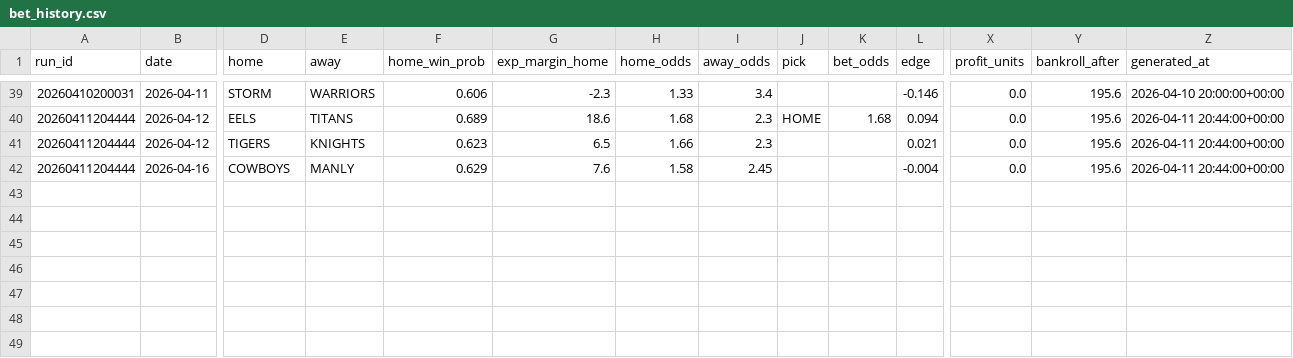
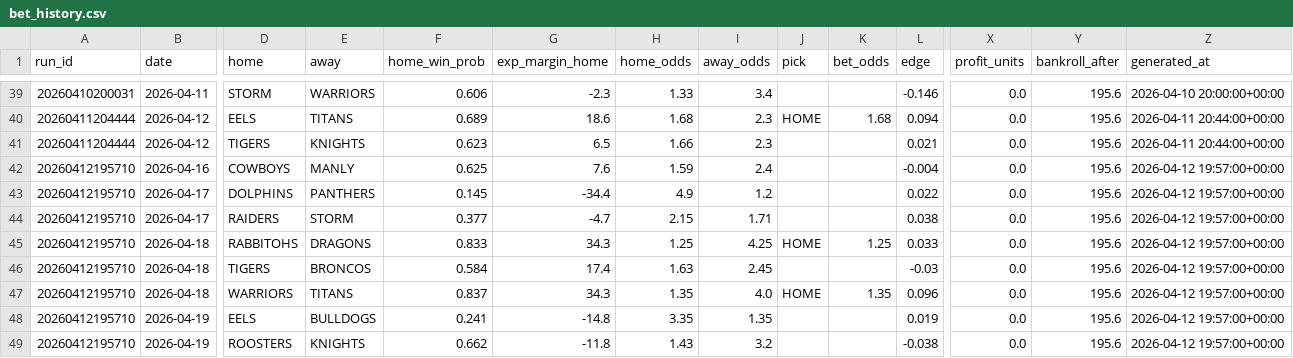
Before and after one commit to Rossdavo/nrl-ai-predictor, a CSV file: bet_history.csv, drawn as a sheet; only a part is shown, gaps mark what is left out; rows hold the shown columns only; the diff names each change by its address in the sheet, - before the commit and + after, or states it on an @@ line.

```diff
--- a/bet_history.csv
+++ b/bet_history.csv
-A42 (run_id): 20260411204444
+A42 (run_id): 20260412195710
-F42 (home_win_prob): 0.629
+F42 (home_win_prob): 0.625
-H42 (home_odds): 1.58
+H42 (home_odds): 1.59
-I42 (away_odds): 2.45
+I42 (away_odds): 2.4
-Z42 (generated_at): 2026-04-11 20:44:00+00:00
+Z42 (generated_at): 2026-04-12 19:57:00+00:00
+row 43: 20260412195710 | 2026-04-17 | DOLPHINS | PANTHERS | 0.145 | -34.4 | 4.9 | 1.2 |  |  | 0.022 | 0.0 | 195.6 | 2026-04-12 19:57:00+00:00
+row 44: 20260412195710 | 2026-04-17 | RAIDERS | STORM | 0.377 | -4.7 | 2.15 | 1.71 |  |  | 0.038 | 0.0 | 195.6 | 2026-04-12 19:57:00+00:00
+row 45: 20260412195710 | 2026-04-18 | RABBITOHS | DRAGONS | 0.833 | 34.3 | 1.25 | 4.25 | HOME | 1.25 | 0.033 | 0.0 | 195.6 | 2026-04-12 19:57:00+00:00
+row 46: 20260412195710 | 2026-04-18 | TIGERS | BRONCOS | 0.584 | 17.4 | 1.63 | 2.45 |  |  | -0.03 | 0.0 | 195.6 | 2026-04-12 19:57:00+00:00
+row 47: 20260412195710 | 2026-04-18 | WARRIORS | TITANS | 0.837 | 34.3 | 1.35 | 4.0 | HOME | 1.35 | 0.096 | 0.0 | 195.6 | 2026-04-12 19:57:00+00:00
+row 48: 20260412195710 | 2026-04-19 | EELS | BULLDOGS | 0.241 | -14.8 | 3.35 | 1.35 |  |  | 0.019 | 0.0 | 195.6 | 2026-04-12 19:57:00+00:00
+row 49: 20260412195710 | 2026-04-19 | ROOSTERS | KNIGHTS | 0.662 | -11.8 | 1.43 | 3.2 |  |  | -0.038 | 0.0 | 195.6 | 2026-04-12 19:57:00+00:00
```
Also changed, not shown: current_predictions.csv, odds.csv, 6 other files.
